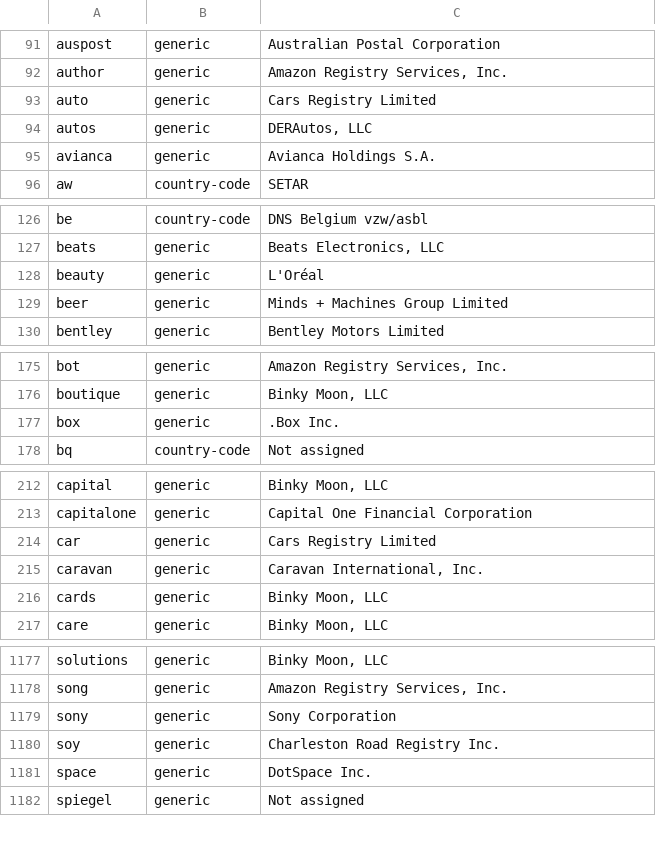
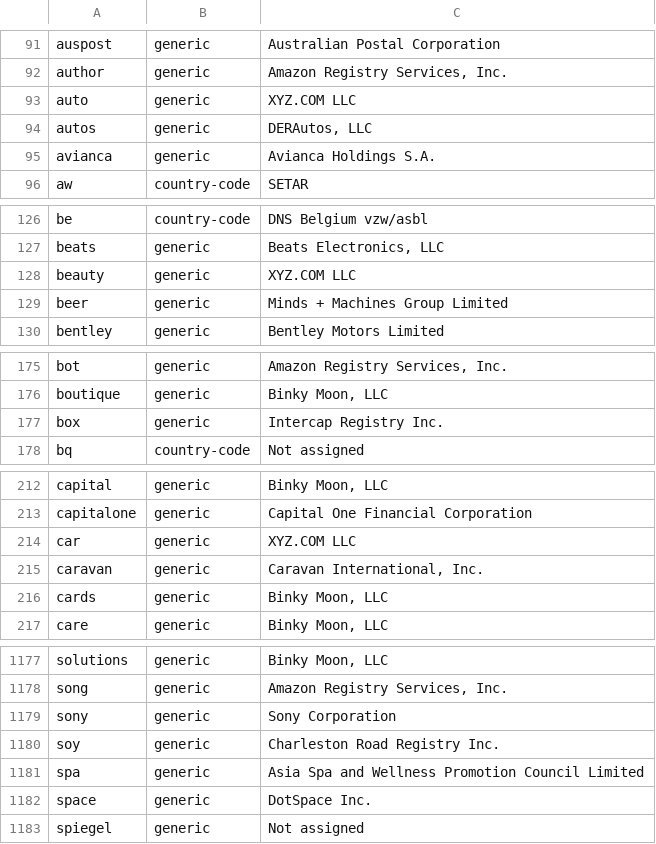
Before and after one commit to gh0stwizard/libeav, a CSV file: data/punycode.csv, drawn as a sheet; only a part is shown, gaps mark what is left out; the diff covers the shown part only.

```diff
--- a/data/punycode.csv
+++ b/data/punycode.csv
@@ -92,3 +92,3 @@
 "author","generic","Amazon Registry Services, Inc."
-"auto","generic","Cars Registry Limited"
+"auto","generic","XYZ.COM LLC"
 "autos","generic","DERAutos, LLC"
@@ -127,3 +127,3 @@
 "beats","generic","Beats Electronics, LLC"
-"beauty","generic","L'Oréal"
+"beauty","generic","XYZ.COM LLC"
 "beer","generic","Minds + Machines Group Limited"
@@ -176,3 +176,3 @@
 "boutique","generic","Binky Moon, LLC"
-"box","generic",".Box Inc."
+"box","generic","Intercap Registry Inc."
 "bq","country-code","Not assigned"
@@ -213,3 +213,3 @@
 "capitalone","generic","Capital One Financial Corporation"
-"car","generic","Cars Registry Limited"
+"car","generic","XYZ.COM LLC"
 "caravan","generic","Caravan International, Inc."
@@ -1180,2 +1180,3 @@
 "soy","generic","Charleston Road Registry Inc."
+"spa","generic","Asia Spa and Wellness Promotion Council Limited"
 "space","generic","DotSpace Inc."
```
Also changed, not shown: 6 edited cells elsewhere in this file, data/raw.csv, 7 other files.
